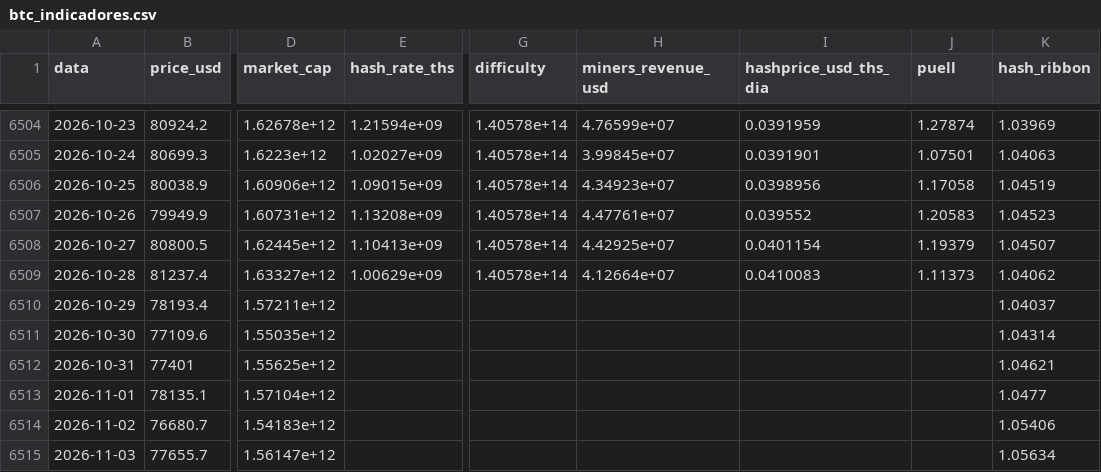
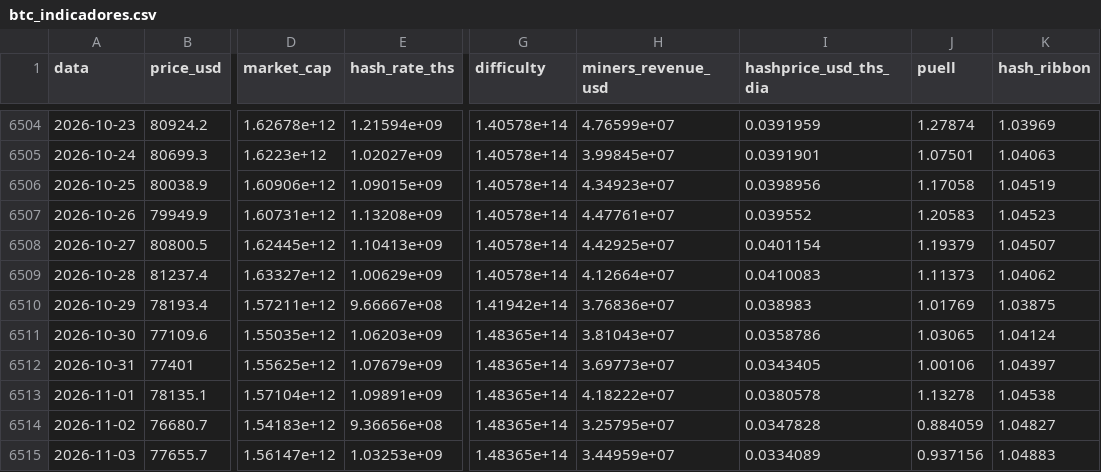
Before and after one commit to JKVitali/pbj-scanner, a CSV file: data/btc/btc_indicadores.csv, drawn as a sheet; only a part is shown, gaps mark what is left out; the diff covers the shown part only; the diff names each change by its address in the sheet, - before the commit and + after, or states it on an @@ line.

```diff
--- a/data/btc/btc_indicadores.csv
+++ b/data/btc/btc_indicadores.csv
-E6510 (hash_rate_ths): (empty)
+E6510 (hash_rate_ths): 9.66667e+08
-G6510 (difficulty): (empty)
+G6510 (difficulty): 1.41942e+14
-H6510 (miners_revenue_usd): (empty)
+H6510 (miners_revenue_usd): 3.76836e+07
-I6510 (hashprice_usd_ths_dia): (empty)
+I6510 (hashprice_usd_ths_dia): 0.038983
-J6510 (puell): (empty)
+J6510 (puell): 1.01769
-K6510 (hash_ribbon): 1.04037
+K6510 (hash_ribbon): 1.03875
-E6511 (hash_rate_ths): (empty)
+E6511 (hash_rate_ths): 1.06203e+09
-G6511:G6515 (difficulty): (empty)
+G6511:G6515 (difficulty): 1.48365e+14
-H6511 (miners_revenue_usd): (empty)
+H6511 (miners_revenue_usd): 3.81043e+07
-I6511 (hashprice_usd_ths_dia): (empty)
+I6511 (hashprice_usd_ths_dia): 0.0358786
-J6511 (puell): (empty)
+J6511 (puell): 1.03065
-K6511 (hash_ribbon): 1.04314
+K6511 (hash_ribbon): 1.04124
-E6512 (hash_rate_ths): (empty)
+E6512 (hash_rate_ths): 1.07679e+09
-H6512 (miners_revenue_usd): (empty)
+H6512 (miners_revenue_usd): 3.69773e+07
-I6512 (hashprice_usd_ths_dia): (empty)
+I6512 (hashprice_usd_ths_dia): 0.0343405
-J6512 (puell): (empty)
+J6512 (puell): 1.00106
-K6512 (hash_ribbon): 1.04621
+K6512 (hash_ribbon): 1.04397
-E6513 (hash_rate_ths): (empty)
+E6513 (hash_rate_ths): 1.09891e+09
-H6513 (miners_revenue_usd): (empty)
+H6513 (miners_revenue_usd): 4.18222e+07
-I6513 (hashprice_usd_ths_dia): (empty)
+I6513 (hashprice_usd_ths_dia): 0.0380578
-J6513 (puell): (empty)
+J6513 (puell): 1.13278
-K6513 (hash_ribbon): 1.0477
+K6513 (hash_ribbon): 1.04538
-E6514 (hash_rate_ths): (empty)
+E6514 (hash_rate_ths): 9.36656e+08
-H6514 (miners_revenue_usd): (empty)
+H6514 (miners_revenue_usd): 3.25795e+07
-I6514 (hashprice_usd_ths_dia): (empty)
+I6514 (hashprice_usd_ths_dia): 0.0347828
-J6514 (puell): (empty)
+J6514 (puell): 0.884059
-K6514 (hash_ribbon): 1.05406
+K6514 (hash_ribbon): 1.04827
-E6515 (hash_rate_ths): (empty)
+E6515 (hash_rate_ths): 1.03253e+09
-H6515 (miners_revenue_usd): (empty)
+H6515 (miners_revenue_usd): 3.44959e+07
-I6515 (hashprice_usd_ths_dia): (empty)
+I6515 (hashprice_usd_ths_dia): 0.0334089
-J6515 (puell): (empty)
+J6515 (puell): 0.937156
-K6515 (hash_ribbon): 1.05634
+K6515 (hash_ribbon): 1.04883
```
Also changed, not shown: 1 added row and 6 edited cells elsewhere in this file, data/btc/raw_blockchain_difficulty.csv, data/btc/raw_blockchain_hash-rate.csv, 13 other files.
